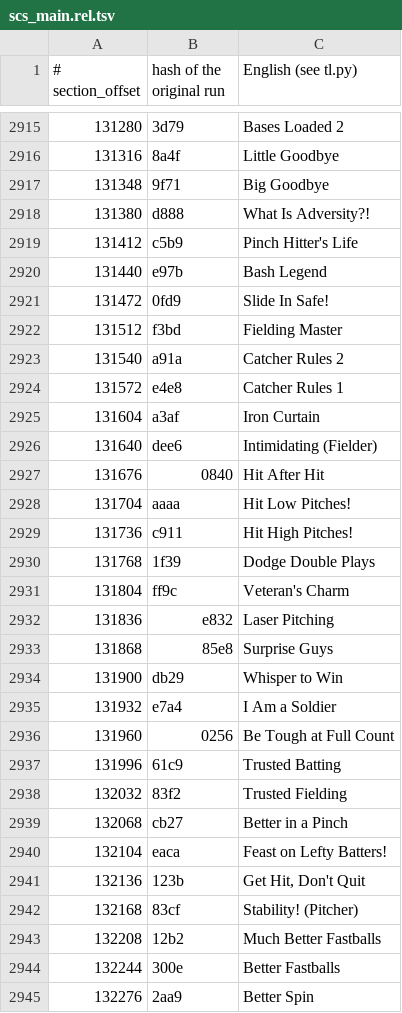
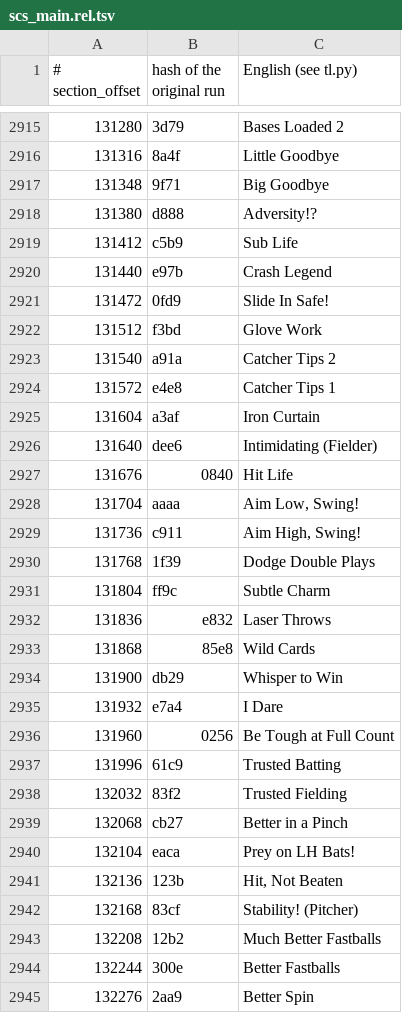
Before and after one commit to ogura-connection/Pawapros15-tools, a TSV file: translation/scs_main.rel.tsv, drawn as a sheet; only a part is shown, gaps mark what is left out; the diff covers the shown part only.

Commit message:
Auto-sync 2026-10-13 03:52

```diff
--- a/translation/scs_main.rel.tsv
+++ b/translation/scs_main.rel.tsv
@@ -2917,20 +2917,20 @@
 131348	9f71	Big Goodbye
-131380	d888	What Is Adversity?!
-131412	c5b9	Pinch Hitter's Life
-131440	e97b	Bash Legend
+131380	d888	Adversity!?
+131412	c5b9	Sub Life
+131440	e97b	Crash Legend
 131472	0fd9	Slide In Safe!
-131512	f3bd	Fielding Master
-131540	a91a	Catcher Rules 2
-131572	e4e8	Catcher Rules 1
+131512	f3bd	Glove Work
+131540	a91a	Catcher Tips 2
+131572	e4e8	Catcher Tips 1
 131604	a3af	Iron Curtain
 131640	dee6	Intimidating (Fielder)
-131676	0840	Hit After Hit
-131704	aaaa	Hit Low Pitches!
-131736	c911	Hit High Pitches!
+131676	0840	Hit Life
+131704	aaaa	Aim Low, Swing!
+131736	c911	Aim High, Swing!
 131768	1f39	Dodge Double Plays
-131804	ff9c	Veteran's Charm
-131836	e832	Laser Pitching
-131868	85e8	Surprise Guys
+131804	ff9c	Subtle Charm
+131836	e832	Laser Throws
+131868	85e8	Wild Cards
 131900	db29	Whisper to Win
-131932	e7a4	I Am a Soldier
+131932	e7a4	I Dare
 131960	0256	Be Tough at Full Count
@@ -2939,4 +2939,4 @@
 132068	cb27	Better in a Pinch
-132104	eaca	Feast on Lefty Batters!
-132136	123b	Get Hit, Don't Quit
+132104	eaca	Prey on LH Bats!
+132136	123b	Hit, Not Beaten
 132168	83cf	Stability! (Pitcher)
```
Also changed, not shown: 77 edited cells elsewhere in this file.
